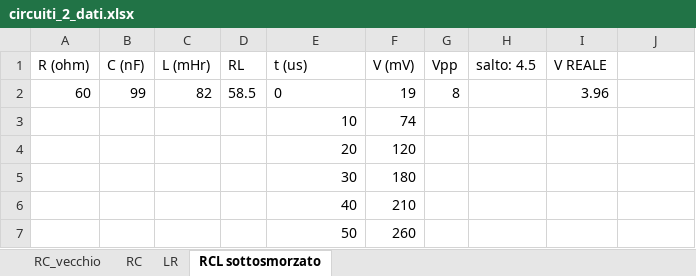
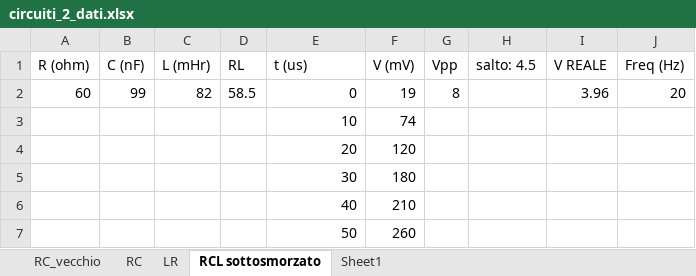
Before and after one commit to CarminatiGiovanni/LaboratorioFisica2, an Excel workbook: 20240321circuiti2/circuiti_2_dati.xlsx, sheet RCL sottosmorzato, drawn as a sheet; only a part is shown; values as stored, in another font and other column widths than the file's, no borders; the diff names each change by its address in the sheet, - before the commit and + after, or states it on an @@ line.

```diff
--- a/20240321circuiti2/circuiti_2_dati.xlsx (sheet RCL sottosmorzato)
+++ b/20240321circuiti2/circuiti_2_dati.xlsx (sheet RCL sottosmorzato)
+sheet tab: Sheet1
-J1: (empty)
+J1: Freq (Hz)
-E2 alignment: left
+E2 alignment: right
-J2 (Freq (Hz)): (empty)
+J2 (Freq (Hz)): 20
```
Also changed, not shown: 3 other files.
